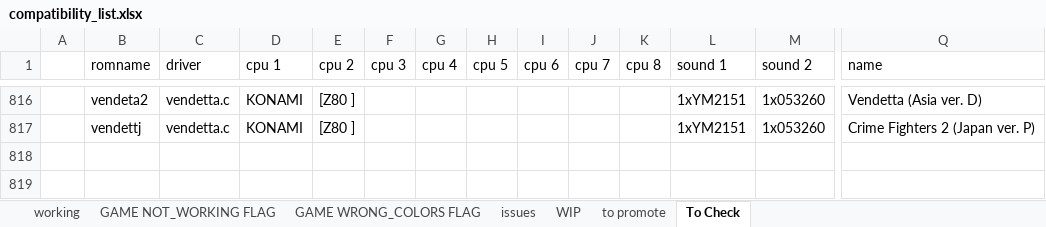
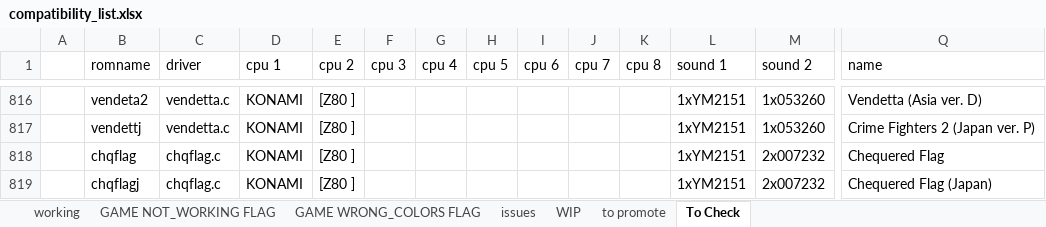
Before and after one commit to javaemus/arcoflex056, an Excel workbook: compatibility_list.xlsx, sheet To Check, drawn as a sheet; only a part is shown, gaps mark what is left out; values as stored, in another font and other column widths than the file's, no borders; rows hold the shown columns only; the diff names each change by its address in the sheet, - before the commit and + after, or states it on an @@ line.

Commit message:
added chqflag WIP driver

```diff
--- a/compatibility_list.xlsx (sheet To Check)
+++ b/compatibility_list.xlsx (sheet To Check)
+row 818:  | chqflag | chqflag.c | KONAMI | [Z80 ] |  |  |  |  |  |  | 1xYM2151 | 2x007232 | Chequered Flag
+row 819:  | chqflagj | chqflag.c | KONAMI | [Z80 ] |  |  |  |  |  |  | 1xYM2151 | 2x007232 | Chequered Flag (Japan)
```
Also changed, not shown: sheet WIP, 7 other files.
